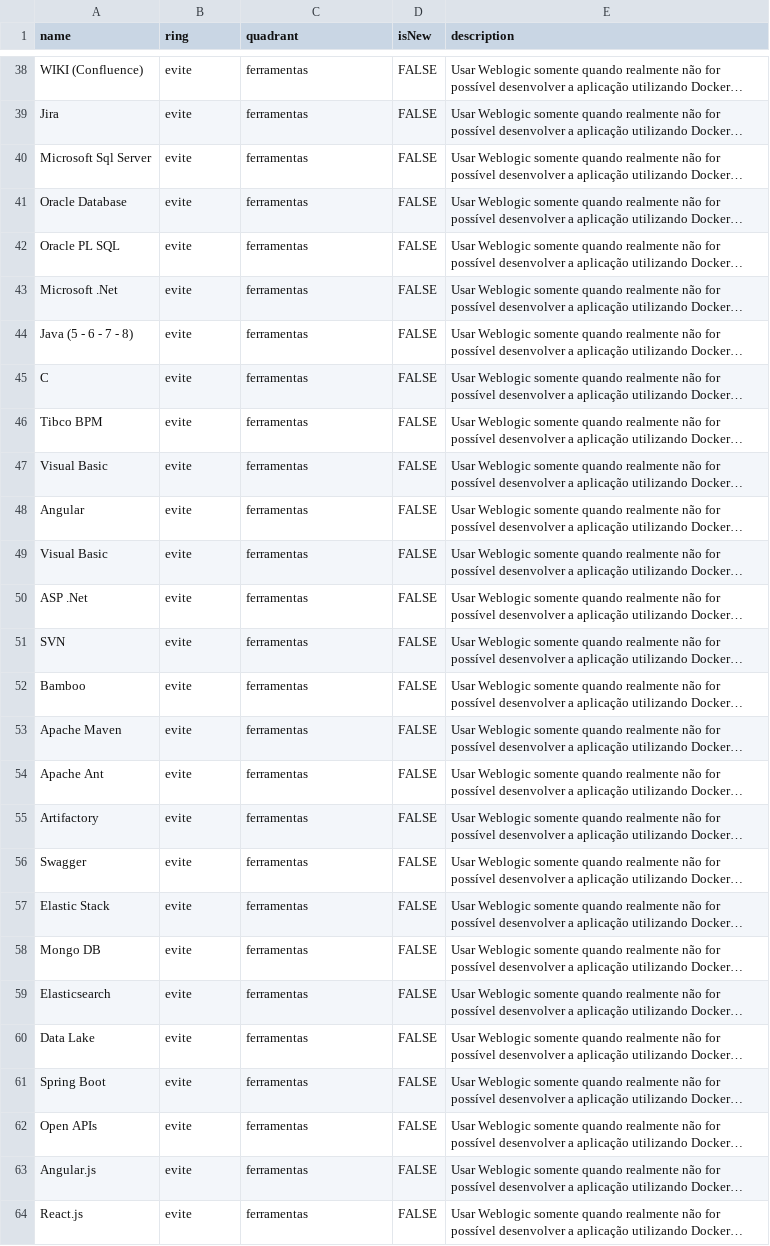
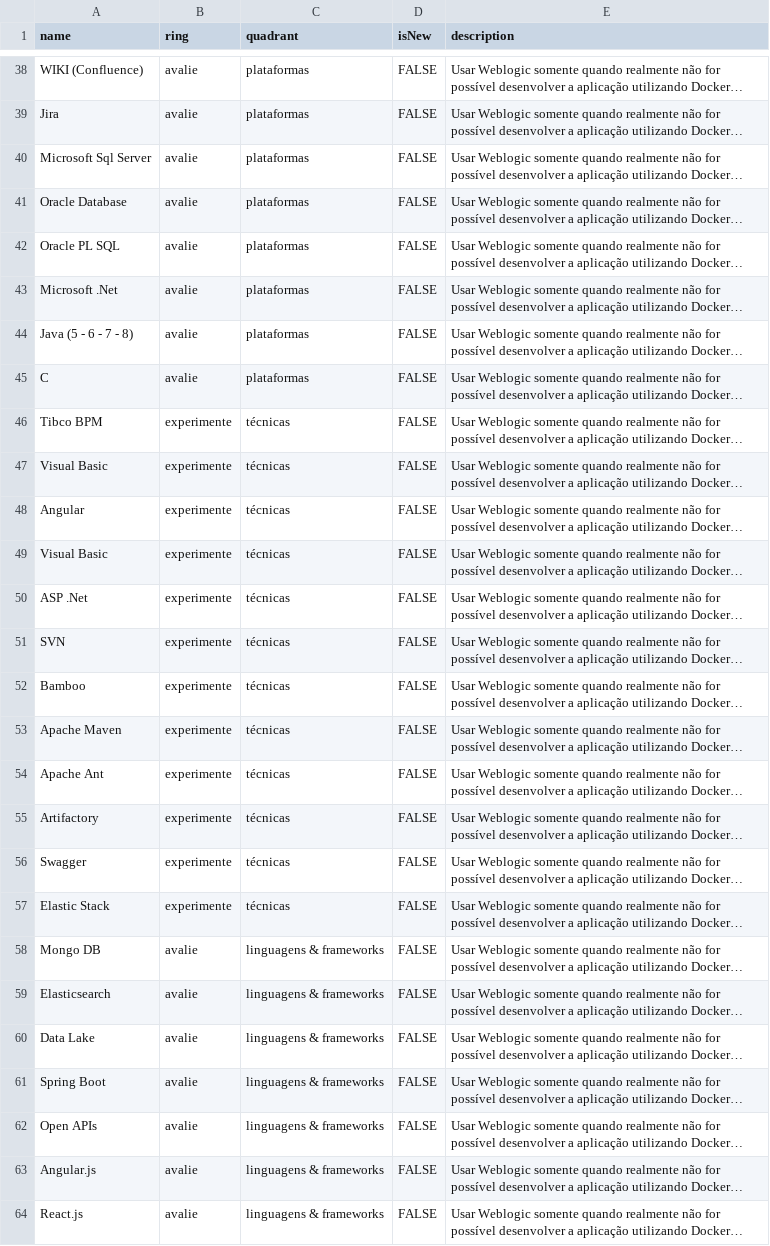
Before and after one commit to m4ndr4ck/technology-radar, a CSV file: oss.csv, drawn as a sheet; only a part is shown, gaps mark what is left out; long unchanged cells end in …; the diff covers the shown part only; the diff names each change by its address in the sheet, - before the commit and + after, or states it on an @@ line.

```diff
--- a/oss.csv
+++ b/oss.csv
-B38:B45 (ring): evite
+B38:B45 (ring): avalie
-C38:C45 (quadrant): ferramentas
+C38:C45 (quadrant): plataformas
-B46:B57 (ring): evite
+B46:B57 (ring): experimente
-C46:C57 (quadrant): ferramentas
+C46:C57 (quadrant): técnicas
-B58:B64 (ring): evite
+B58:B64 (ring): avalie
-C58:C64 (quadrant): ferramentas
+C58:C64 (quadrant): linguagens & frameworks
```
Also changed, not shown: 51 edited cells elsewhere in this file.
